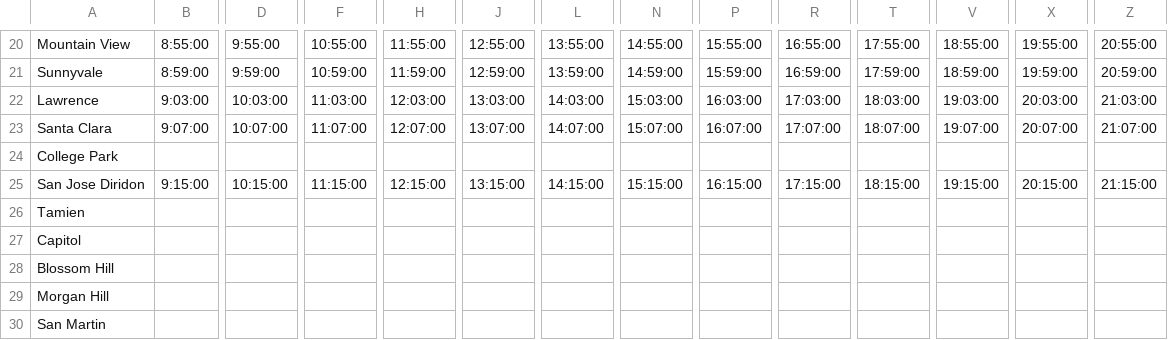
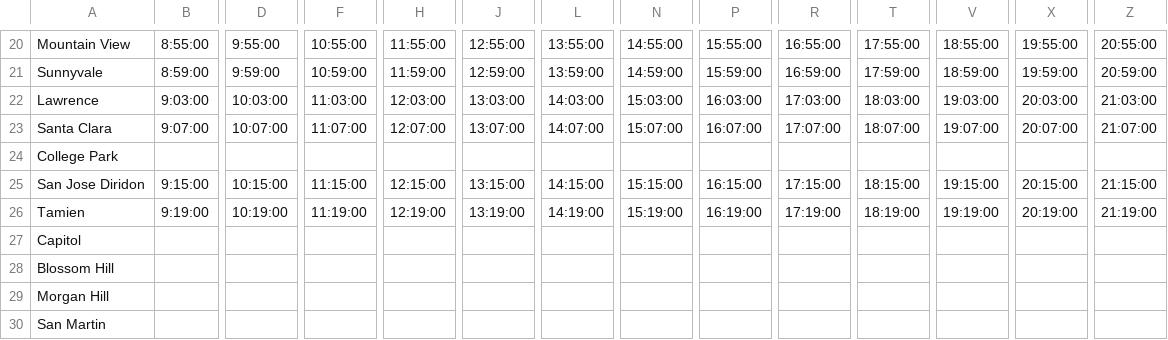
Before and after one commit to woodie/next-caltrain-pwa, a CSV file: data/weekend_south.csv, drawn as a sheet; only a part is shown, gaps mark what is left out; the diff covers the shown part only; the diff names each change by its address in the sheet, - before the commit and + after, or states it on an @@ line.

```diff
--- a/data/weekend_south.csv
+++ b/data/weekend_south.csv
-B26: (empty)
+B26: 9:19:00
-D26: (empty)
+D26: 10:19:00
-F26: (empty)
+F26: 11:19:00
-H26: (empty)
+H26: 12:19:00
-J26: (empty)
+J26: 13:19:00
-L26: (empty)
+L26: 14:19:00
-N26: (empty)
+N26: 15:19:00
-P26: (empty)
+P26: 16:19:00
-R26: (empty)
+R26: 17:19:00
-T26: (empty)
+T26: 18:19:00
-V26: (empty)
+V26: 19:19:00
-X26: (empty)
+X26: 20:19:00
-Z26: (empty)
+Z26: 21:19:00
```
Also changed, not shown: 4 edited cells elsewhere in this file, data/weekday_north.csv, data/weekday_south.csv, 3 other files.
